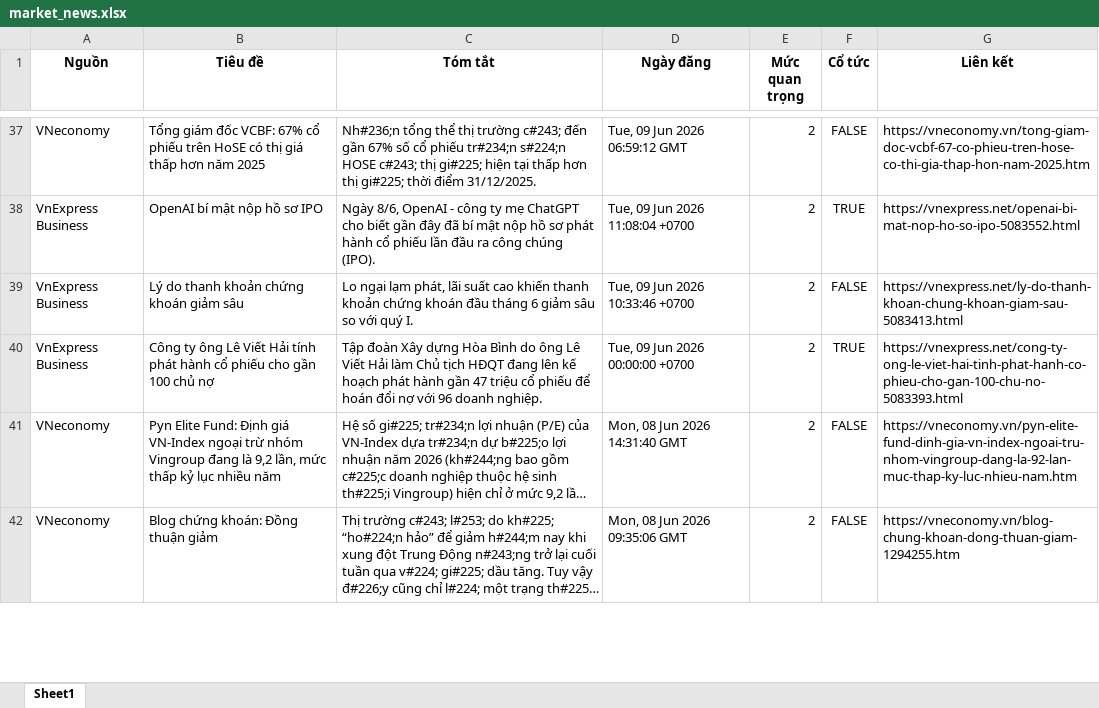
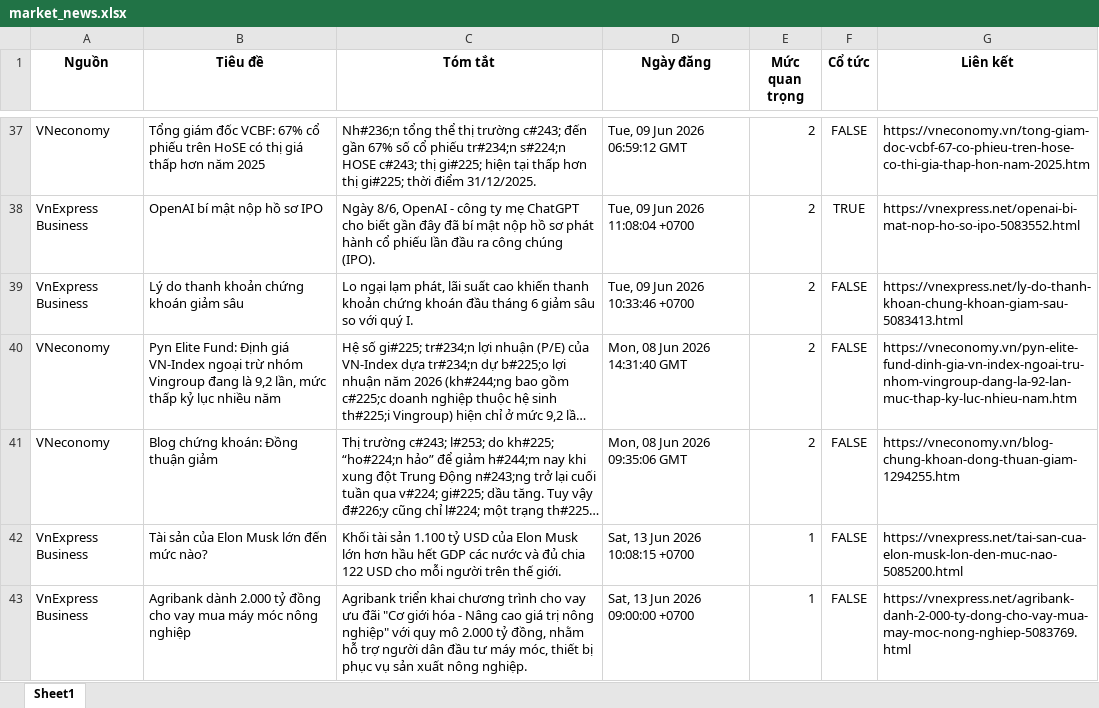
Before and after one commit to Ngoduc1110/ND, an Excel workbook: NEWS/market_news.xlsx, sheet Sheet1, drawn as a sheet; only a part is shown, gaps mark what is left out; long unchanged cells end in …; values as stored, in another font and other column widths than the file's, no borders; removed rows and columns are numbered as before the commit, all else as after; the diff covers the shown part only; the diff names each change by its address in the sheet, - before the commit and + after, or states it on an @@ line.

Commit message:
Auto-update data and report at 2026-06-13 12:49

```diff
--- a/NEWS/market_news.xlsx (sheet Sheet1)
+++ b/NEWS/market_news.xlsx (sheet Sheet1)
-row 40: VnExpress Business | Công ty ông Lê Viết Hải tính phát hành cổ phiếu cho gần 100 chủ nợ | Tập đoàn Xây dựng Hòa Bình do ông Lê Viết Hải làm Chủ tịch HĐQT đang lên kế hoạch phát hành gần 47 triệu cổ phiếu để hoán đổi nợ với 96 doanh nghiệp. | Tue, 09 Jun 2026 00:00:00 +0700 | 2 | TRUE | https://vnexpress.net/cong-ty-ong-le-viet-hai-tinh-phat-hanh-co-phieu-cho-gan-100-chu-no-5083393.html
+row 42: VnExpress Business | Tài sản của Elon Musk lớn đến mức nào? | Khối tài sản 1.100 tỷ USD của Elon Musk lớn hơn hầu hết GDP các nước và đủ chia 122 USD cho mỗi người trên thế giới. | Sat, 13 Jun 2026 10:08:15 +0700 | 1 | FALSE | https://vnexpress.net/tai-san-cua-elon-musk-lon-den-muc-nao-5085200.html
+row 43: VnExpress Business | Agribank dành 2.000 tỷ đồng cho vay mua máy móc nông nghiệp | Agribank triển khai chương trình cho vay ưu đãi "Cơ giới hóa - Nâng cao giá trị nông nghiệp" với quy mô 2.000 tỷ đồng, nhằm hỗ trợ người dân đầu tư máy móc, thiết bị phục vụ sản xuất nông nghiệp. | Sat, 13 Jun 2026 09:00:00 +0700 | 1 | FALSE | https://vnexpress.net/agribank-danh-2-000-ty-dong-cho-vay-mua-may-moc-nong-nghiep-5083769.html
```
Also changed, not shown: 6 added rows, 6 removed rows and 7 edited cells elsewhere in this sheet, 12 other files.
